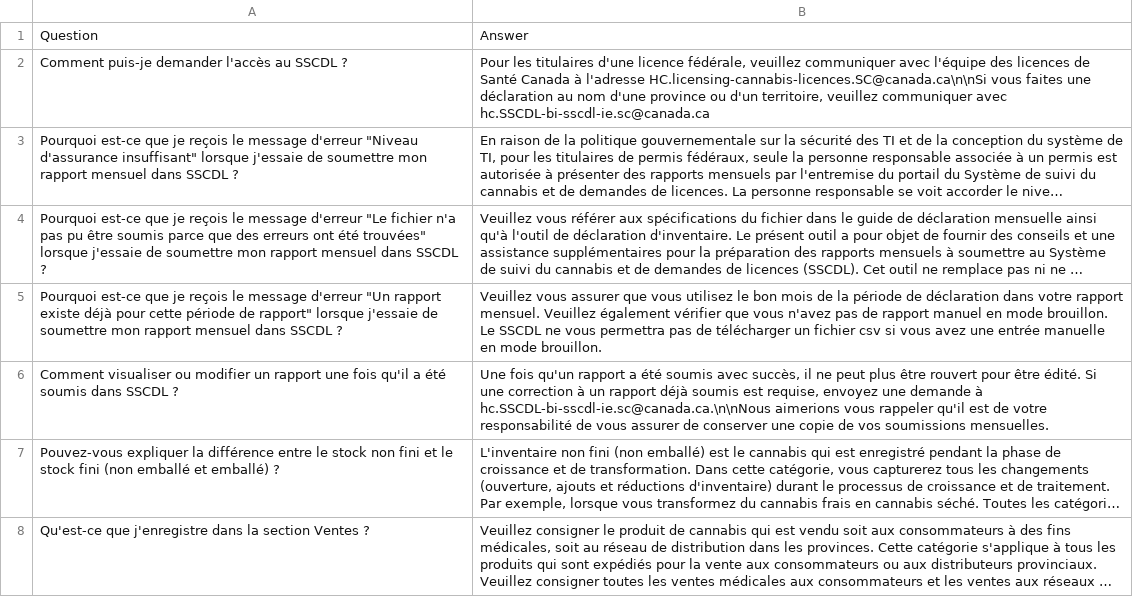
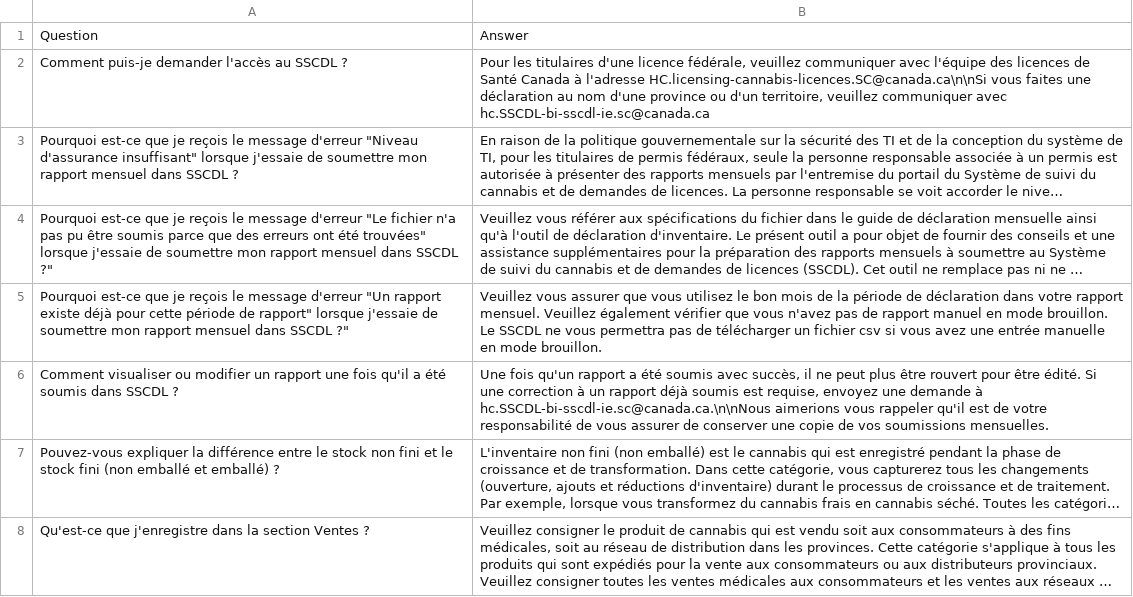
Before and after one commit to DrSylvain/cannabis-knights, a TSV file: KB/Email-FAQ-fr.tsv, drawn as a sheet; long unchanged cells end in …; the diff names each change by its address in the sheet, - before the commit and + after, or states it on an @@ line.

```diff
--- a/KB/Email-FAQ-fr.tsv
+++ b/KB/Email-FAQ-fr.tsv
-A4: …dans SSCDL ?
+A4: …dans SSCDL ?"
-A5: …dans SSCDL ?
+A5: …dans SSCDL ?"
```
Also changed, not shown: KB/CTLS-Guide-en.tsv, KB/CTLS-Guide-fr.tsv, 3 other files.
